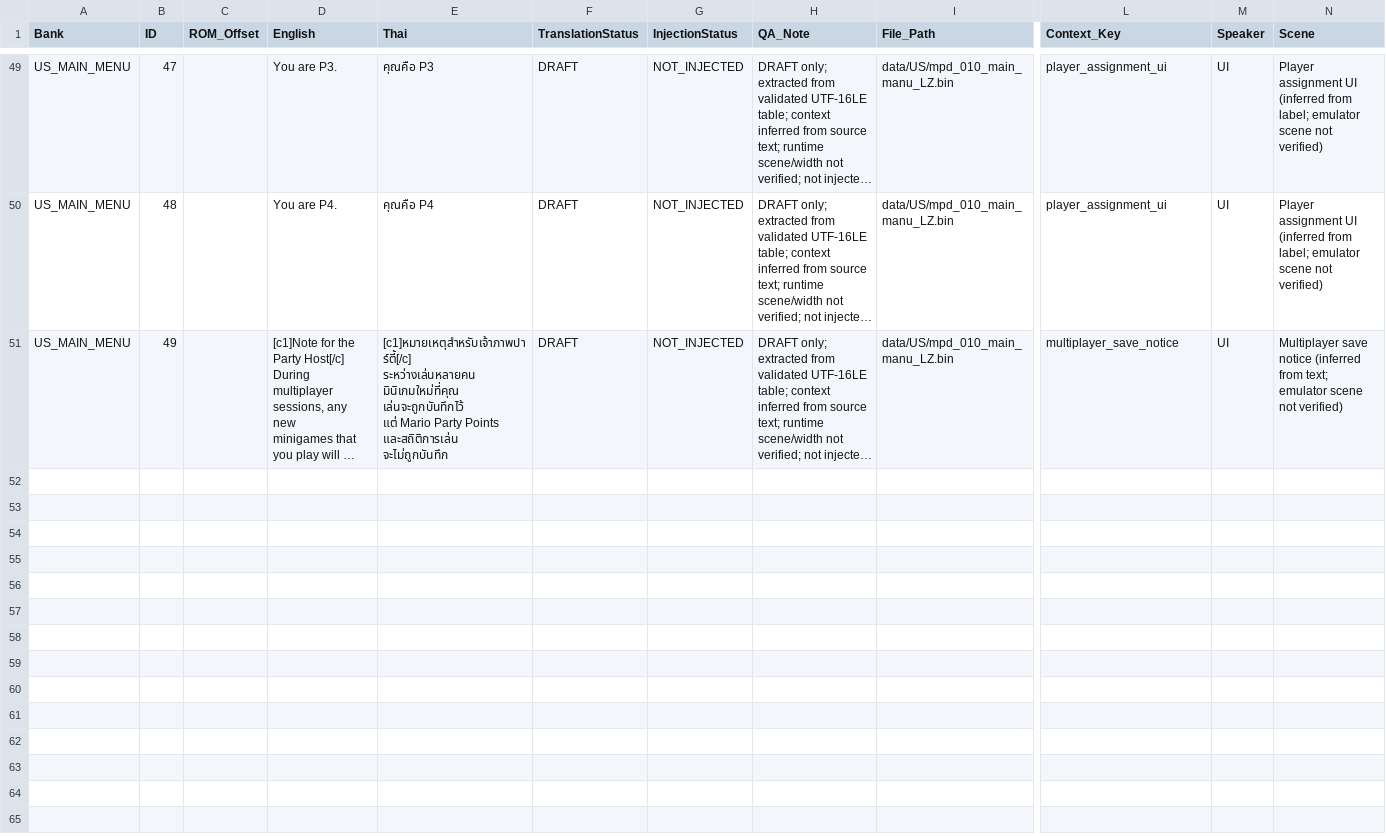
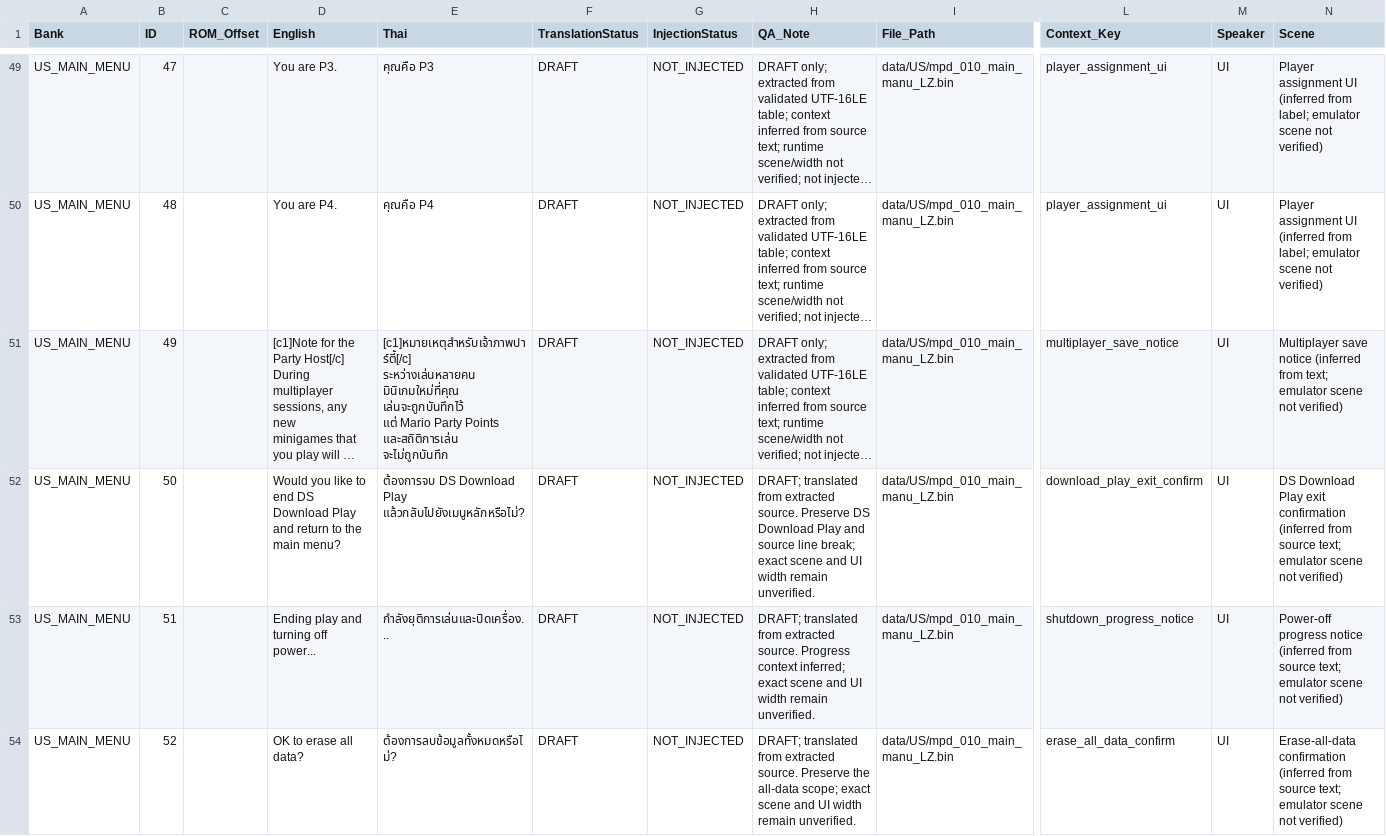
Before and after one commit to bankboom/Retro-Translate-TH, a CSV file: projects/mario-party-ds-us-rev2/translations/master.csv, drawn as a sheet; only a part is shown, gaps mark what is left out; long unchanged cells end in …; rows hold the shown columns only; ↵ is a line break in a cell; the diff covers the shown part only; the diff names each change by its address in the sheet, - before the commit and + after, or states it on an @@ line.

Commit message:
Add five Mario Party DS erase and exit drafts

```diff
--- a/projects/mario-party-ds-us-rev2/translations/master.csv
+++ b/projects/mario-party-ds-us-rev2/translations/master.csv
+row 52: US_MAIN_MENU | 50 |  | Would you like to end DS Download Play ↵ and return to the main menu? | ต้องการจบ DS Download Play ↵ แล้วกลับไปยังเมนูหลักหรือไม่? | DRAFT | NOT_INJECTED | DRAFT; translated from extracted source. Preserve DS Download Play and source line break; exact scene and UI width remain unverified. | data/US/mpd_010_main_manu_LZ.bin | download_play_exit_confirm | UI | DS Download Play exit confirmation (inferred from source text; emulator scene not verified)
+row 53: US_MAIN_MENU | 51 |  | Ending play and turning off power... | กำลังยุติการเล่นและปิดเครื่อง... | DRAFT | NOT_INJECTED | DRAFT; translated from extracted source. Progress context inferred; exact scene and UI width remain unverified. | data/US/mpd_010_main_manu_LZ.bin | shutdown_progress_notice | UI | Power-off progress notice (inferred from source text; emulator scene not verified)
+row 54: US_MAIN_MENU | 52 |  | OK to erase all data? | ต้องการลบข้อมูลทั้งหมดหรือไม่? | DRAFT | NOT_INJECTED | DRAFT; translated from extracted source. Preserve the all-data scope; exact scene and UI width remain unverified. | data/US/mpd_010_main_manu_LZ.bin | erase_all_data_confirm | UI | Erase-all-data confirmation (inferred from source text; emulator scene not verified)
```
Also changed, not shown: 2 added rows elsewhere in this file, 3 other files.
